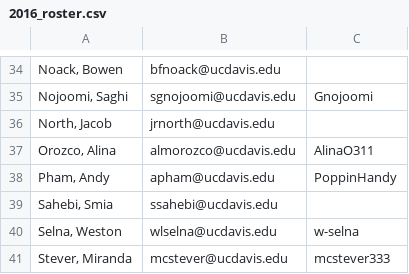
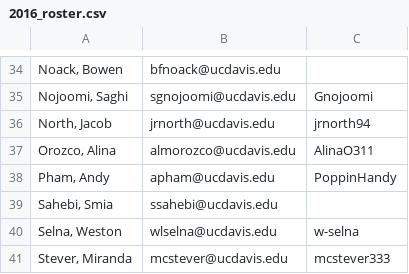
Before and after one commit to UCDBIS180L/gh-usernames, a CSV file: 2016_roster.csv, drawn as a sheet; only a part is shown, gaps mark what is left out; the diff names each change by its address in the sheet, - before the commit and + after, or states it on an @@ line.

Commit message:
Added my username -Jacob North

```diff
--- a/2016_roster.csv
+++ b/2016_roster.csv
-C36: (empty)
+C36: jrnorth94
```
